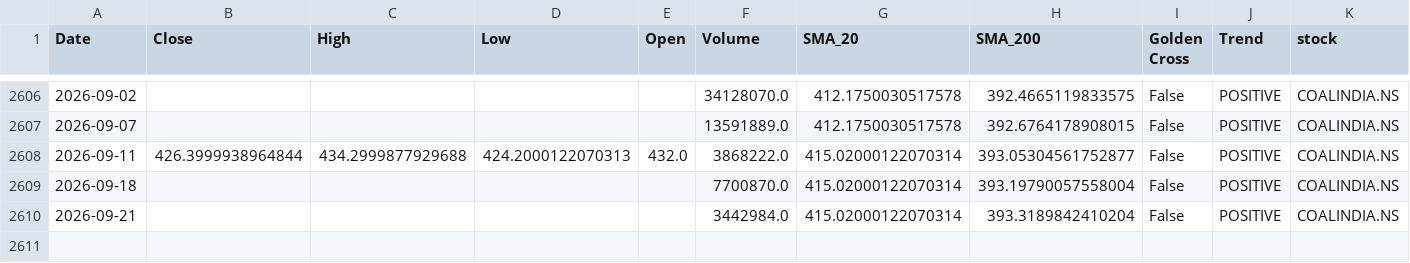
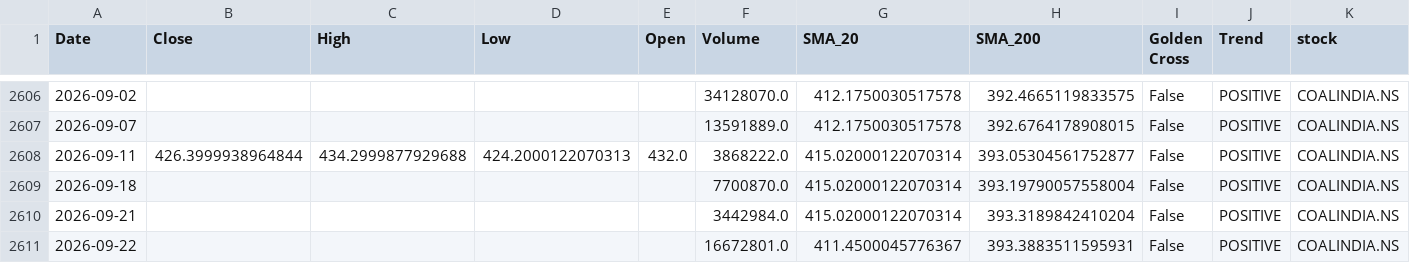
Before and after one commit to sohamdeshpande/nifty-analysis, a CSV file: data/COALINDIA.NS.csv, drawn as a sheet; only a part is shown, gaps mark what is left out; rows hold the shown columns only; the diff names each change by its address in the sheet, - before the commit and + after, or states it on an @@ line.

```diff
--- a/data/COALINDIA.NS.csv
+++ b/data/COALINDIA.NS.csv
+row 2611: 2026-09-22 |  |  |  |  | 16672801.0 | 411.4500045776367 | 393.3883511595931 | False | POSITIVE | COALINDIA.NS
```
Also changed, not shown: data/ADANIPORTS.NS.csv, data/BHARTIARTL.NS.csv, 46 other files.
